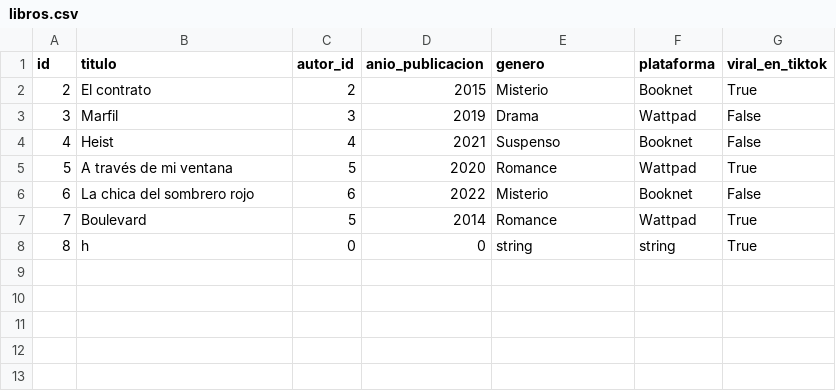
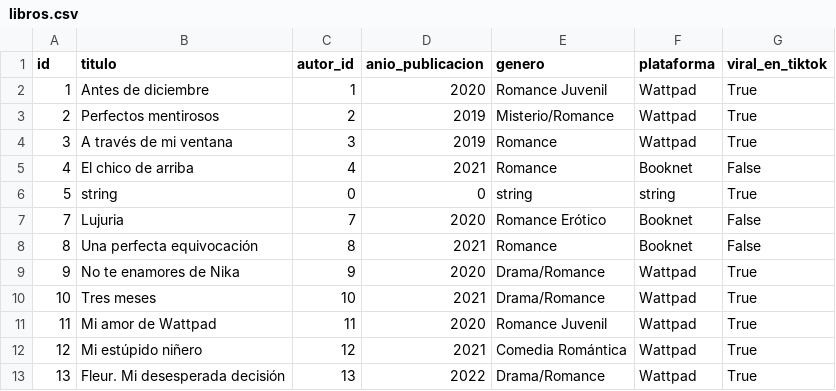
Before and after one commit to SahiraMR/Proyecto_Desarrollo_Software, a CSV file: data/libros.csv, drawn as a sheet.

Commit message:
modelo autor correcto

```diff
--- a/data/libros.csv
+++ b/data/libros.csv
@@ -1,8 +1,13 @@
 id,titulo,autor_id,anio_publicacion,genero,plataforma,viral_en_tiktok
-2,El contrato,2,2015,Misterio,Booknet,True
-3,Marfil,3,2019,Drama,Wattpad,False
-4,Heist,4,2021,Suspenso,Booknet,False
-5,A través de mi ventana,5,2020,Romance,Wattpad,True
-6,La chica del sombrero rojo,6,2022,Misterio,Booknet,False
-7,Boulevard,5,2014,Romance,Wattpad,True
-8,h,0,0,string,string,True
+1,Antes de diciembre,1,2020,Romance Juvenil,Wattpad,True
+2,Perfectos mentirosos,2,2019,Misterio/Romance,Wattpad,True
+3,A través de mi ventana,3,2019,Romance,Wattpad,True
+4,El chico de arriba,4,2021,Romance,Booknet,False
+5,string,0,0,string,string,True
+7,Lujuria,7,2020,Romance Erótico,Booknet,False
+8,Una perfecta equivocación,8,2021,Romance,Booknet,False
+9,No te enamores de Nika,9,2020,Drama/Romance,Wattpad,True
+10,Tres meses,10,2021,Drama/Romance,Wattpad,True
+11,Mi amor de Wattpad,11,2020,Romance Juvenil,Wattpad,True
+12,Mi estúpido niñero,12,2021,Comedia Romántica,Wattpad,True
+13,Fleur. Mi desesperada decisión,13,2022,Drama/Romance,Wattpad,True
```
Also changed, not shown: 11 other files.
